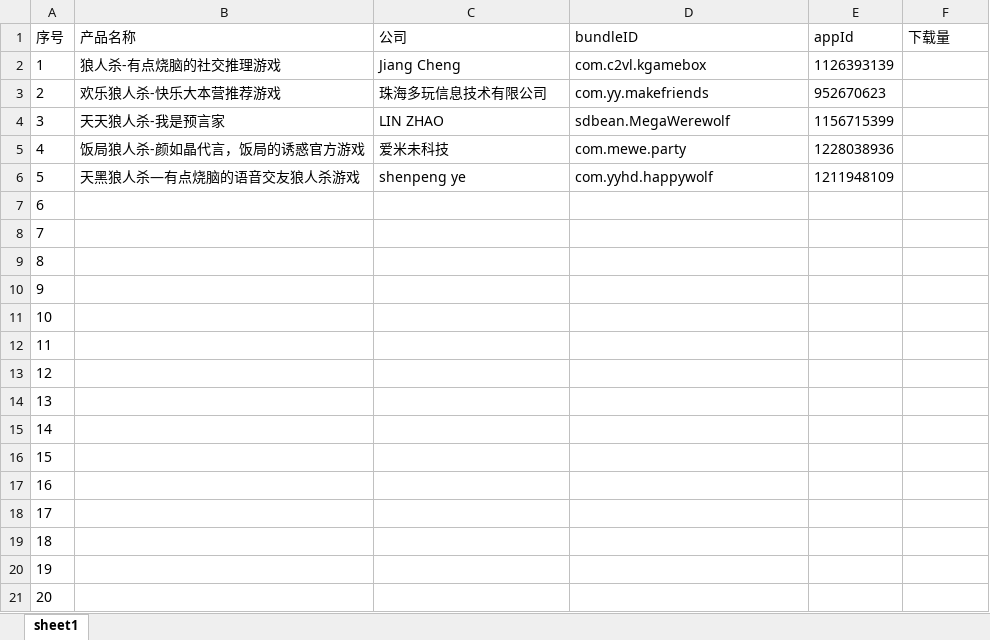
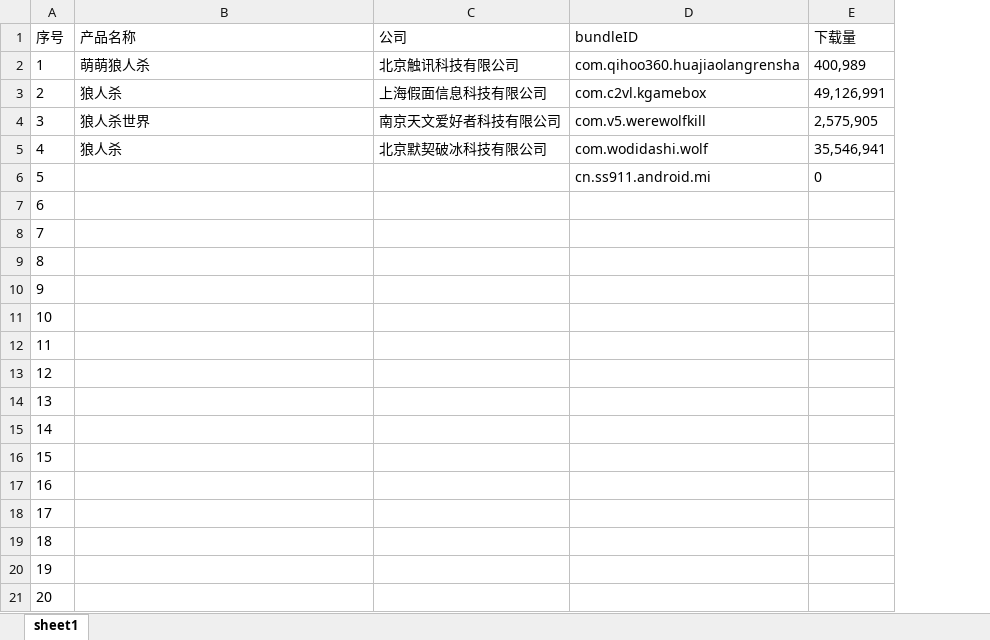
Before and after one commit to QingshanLuoyue/node-crawler, an Excel workbook: langrensha.xlsx, sheet sheet1, drawn as a sheet; values as stored, in another font and other column widths than the file's, no borders; removed rows and columns are numbered as before the commit, all else as after; the diff names each change by its address in the sheet, - before the commit and + after, or states it on an @@ line.

```diff
--- a/langrensha.xlsx (sheet sheet1)
+++ b/langrensha.xlsx (sheet sheet1)
-column E (appId), rows 2-6: 1126393139 | 952670623 | 1156715399 | 1228038936 | 1211948109
-B2 (产品名称): 狼人杀-有点烧脑的社交推理游戏
+B2 (产品名称): 萌萌狼人杀
-C2 (公司): Jiang Cheng
+C2 (公司): 北京触讯科技有限公司
-D2 (bundleID): com.c2vl.kgamebox
+D2 (bundleID): com.qihoo360.huajiaolangrensha
-E2 (下载量): (empty)
+E2 (下载量): 400,989
-B3 (产品名称): 欢乐狼人杀-快乐大本营推荐游戏
+B3 (产品名称): 狼人杀
-C3 (公司): 珠海多玩信息技术有限公司
+C3 (公司): 上海假面信息科技有限公司
-D3 (bundleID): com.yy.makefriends
+D3 (bundleID): com.c2vl.kgamebox
-E3 (下载量): (empty)
+E3 (下载量): 49,126,991
-B4 (产品名称): 天天狼人杀-我是预言家
+B4 (产品名称): 狼人杀世界
-C4 (公司): LIN ZHAO
+C4 (公司): 南京天文爱好者科技有限公司
-D4 (bundleID): sdbean.MegaWerewolf
+D4 (bundleID): com.v5.werewolfkill
-E4 (下载量): (empty)
+E4 (下载量): 2,575,905
-B5 (产品名称): 饭局狼人杀-颜如晶代言，饭局的诱惑官方游戏
+B5 (产品名称): 狼人杀
-C5 (公司): 爱米未科技
+C5 (公司): 北京默契破冰科技有限公司
-D5 (bundleID): com.mewe.party
+D5 (bundleID): com.wodidashi.wolf
-E5 (下载量): (empty)
+E5 (下载量): 35,546,941
-B6 (产品名称): 天黑狼人杀—有点烧脑的语音交友狼人杀游戏
+B6 (产品名称): (empty)
-C6 (公司): shenpeng ye
+C6 (公司): (empty)
-D6 (bundleID): com.yyhd.happywolf
+D6 (bundleID): cn.ss911.android.mi
-E6 (下载量): (empty)
+E6 (下载量): 0
```
Also changed, not shown: 5 other files.
